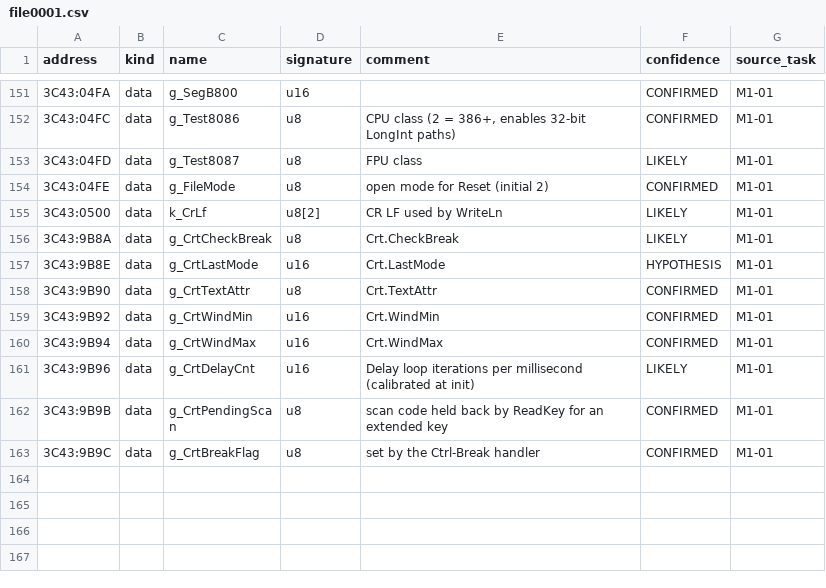
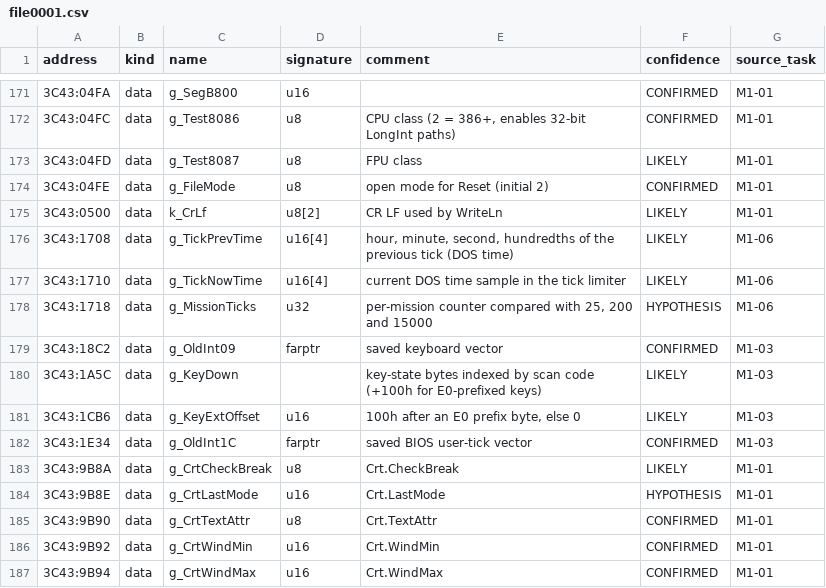
Before and after one commit to jeddhor/TD2192-Modern, a CSV file: docs/re/symbols/file0001.csv, drawn as a sheet; only a part is shown, gaps mark what is left out; the shorter side is filled out with more unchanged rows; the diff covers the shown part only.

```diff
--- a/docs/re/symbols/file0001.csv
+++ b/docs/re/symbols/file0001.csv
@@ -155,2 +175,9 @@ address,kind,name,signature,comment,confidence,source_task
 3C43:0500,data,k_CrLf,u8[2],CR LF used by WriteLn,LIKELY,M1-01
+3C43:1708,data,g_TickPrevTime,u16[4],"hour, minute, second, hundredths of the previous tick (DOS time)",LIKELY,M1-06
+3C43:1710,data,g_TickNowTime,u16[4],current DOS time sample in the tick limiter,LIKELY,M1-06
+3C43:1718,data,g_MissionTicks,u32,"per-mission counter compared with 25, 200 and 15000",HYPOTHESIS,M1-06
+3C43:18C2,data,g_OldInt09,farptr,saved keyboard vector,CONFIRMED,M1-03
+3C43:1A5C,data,g_KeyDown,,key-state bytes indexed by scan code (+100h for E0-prefixed keys),LIKELY,M1-03
+3C43:1CB6,data,g_KeyExtOffset,u16,"100h after an E0 prefix byte, else 0",LIKELY,M1-03
+3C43:1E34,data,g_OldInt1C,farptr,saved BIOS user-tick vector,CONFIRMED,M1-03
 3C43:9B8A,data,g_CrtCheckBreak,u8,Crt.CheckBreak,LIKELY,M1-01
```
Also changed, not shown: 20 added rows elsewhere in this file, 5 other files.
